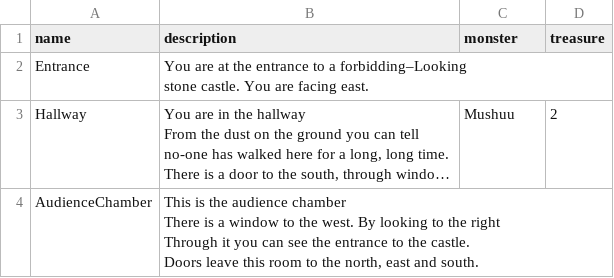
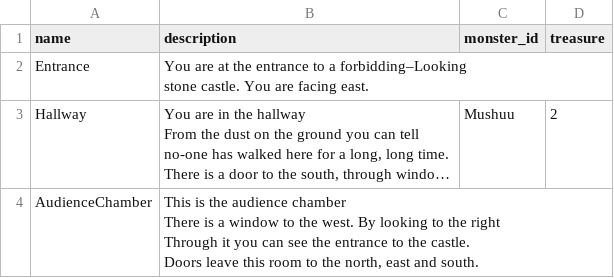
Before and after one commit to lu15v/Text-Adventure-Game, a CSV file: src/db/rooms.csv, drawn as a sheet; only a part is shown; long unchanged cells end in ….

Commit message:
Room-Monster relation

```diff
--- a/src/db/rooms.csv
+++ b/src/db/rooms.csv
@@ -1,2 +1,2 @@
-name,description,monster,treasure
+name,description,monster_id,treasure
 Entrance,"    You are at the entrance to a forbidding–Looking
```
Also changed, not shown: 4 other files.
